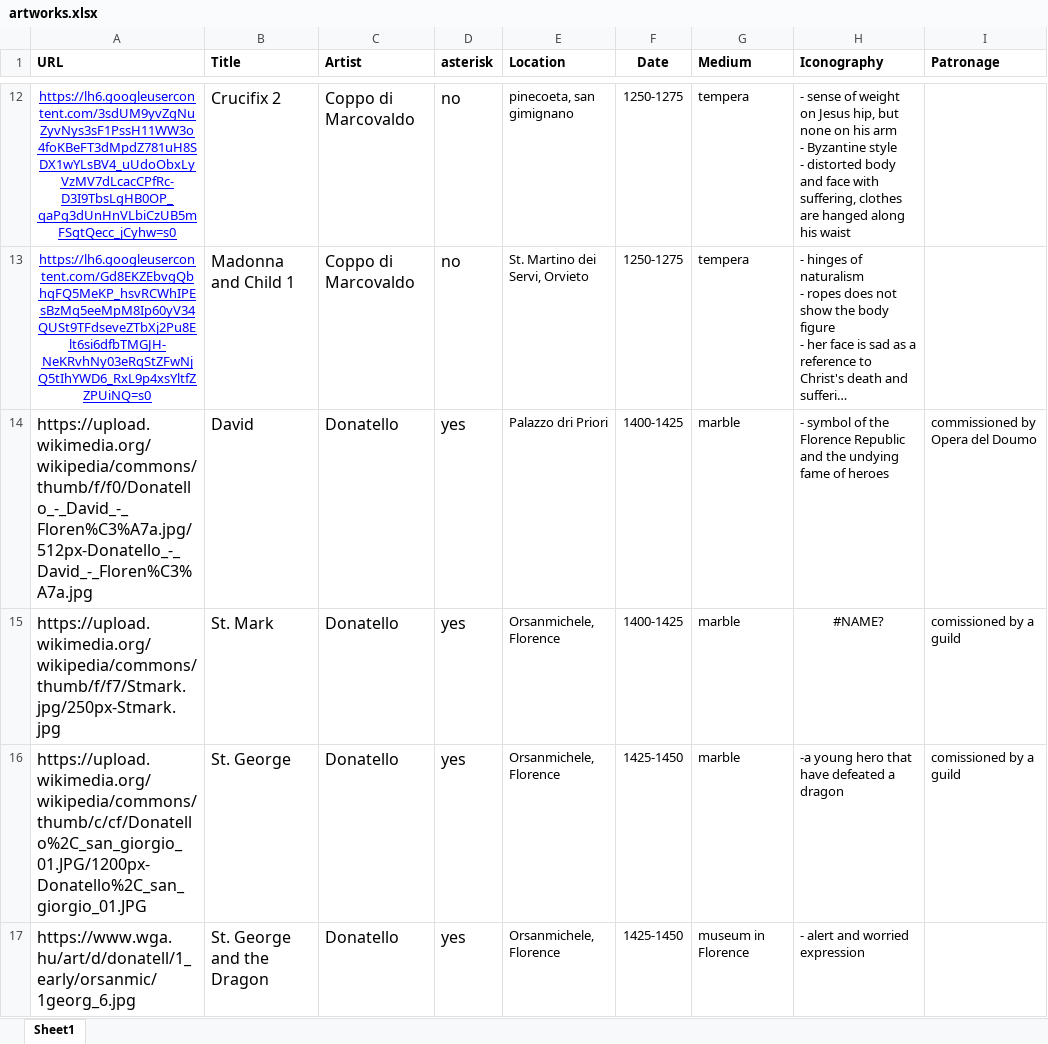
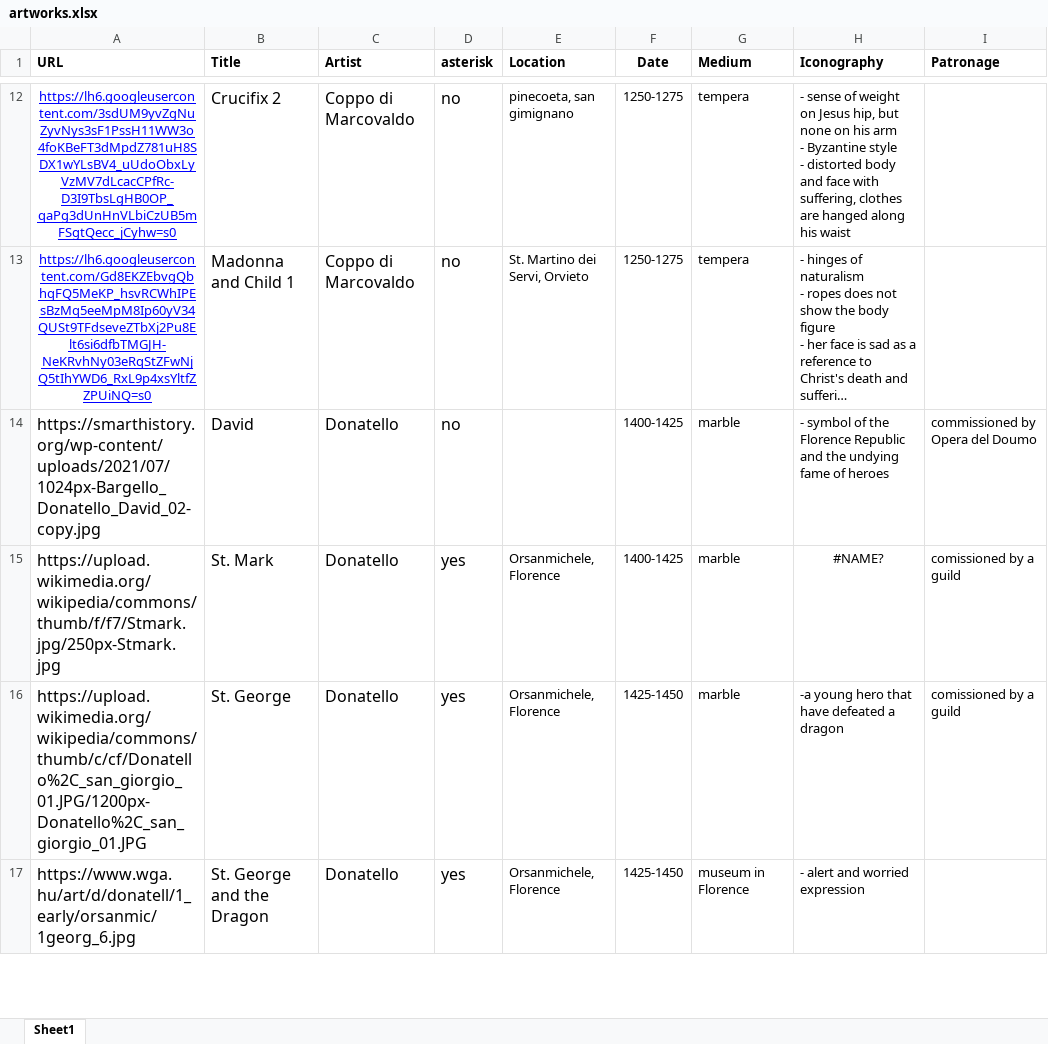
Before and after one commit to hvrlxy/artworks, an Excel workbook: data/artworks.xlsx, sheet Sheet1, drawn as a sheet; only a part is shown, gaps mark what is left out; long unchanged cells end in …; values as stored, in another font and other column widths than the file's, no borders; the diff covers the shown part only; the diff names each change by its address in the sheet, - before the commit and + after, or states it on an @@ line.

Commit message:
add david

```diff
--- a/data/artworks.xlsx (sheet Sheet1)
+++ b/data/artworks.xlsx (sheet Sheet1)
-A14 (URL): https://upload.wikimedia.org/wikipedia/commons/thumb/f/f0/Donatello_-_David_-_Floren%C3%A7a.jpg/512px-Donatello_-_David_-_Floren%C3%A7a.jpg
+A14 (URL): https://smarthistory.org/wp-content/uploads/2021/07/1024px-Bargello_Donatello_David_02-copy.jpg
-D14 (asterisk): yes
+D14 (asterisk): no
-E14 (Location): Palazzo dri Priori
+E14 (Location): (empty)
```
Also changed, not shown: 2 edited cells elsewhere in this sheet, 1 other file.
